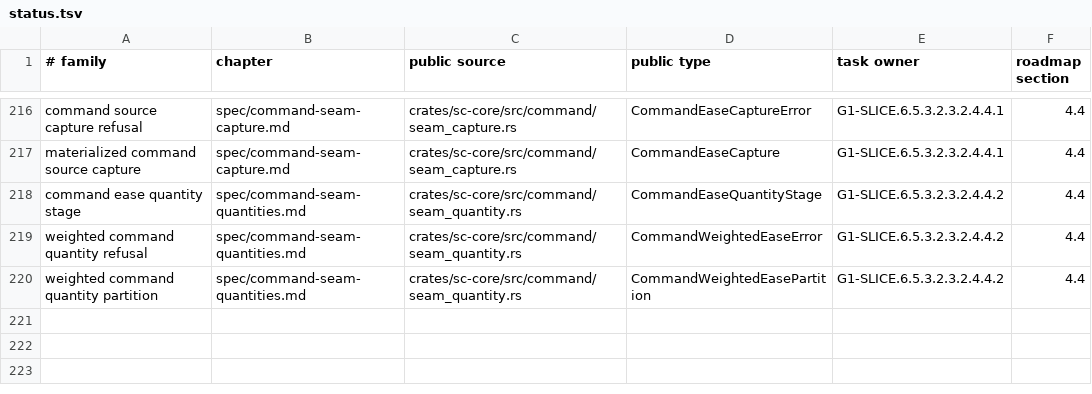
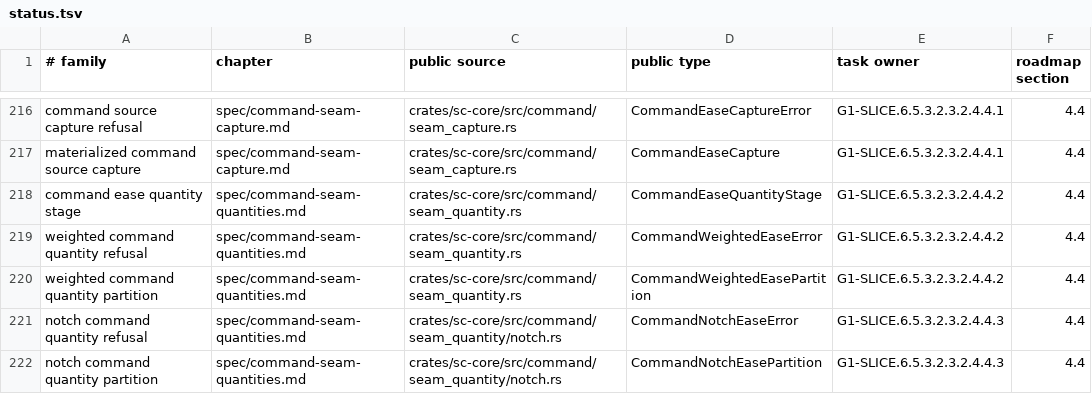
Before and after one commit to rdje/stitchcad, a TSV file: docs/tasks/artifacts/book_publication/status.tsv, drawn as a sheet; only a part is shown, gaps mark what is left out; the diff names each change by its address in the sheet, - before the commit and + after, or states it on an @@ line.

Commit message:
STITCHCAD-G1-0524 (leaf G1-SLICE.6.5.3.2.3.2.4.4.3): query actual captured notch command quantities
- Borrow actual capture and externally owned original-notch context/admission after exact source pointer check. Query target and A-ordered pairs from original rounded boundaries;preserve actual mismatch context,workspace/query/std causes and stages. No projection/root clone,self-reference,new numeric kernel or narrowing.
- Native5/scoped Clippy/fmt/doc2+1 pass. Twelve side/direction/sign cases,retained first0 versus rounded-child1,target0/source1,shared canonical context and equal-ID/body mismatch. Symbolic precedence,473/472 and727/726 quotas,actual source/target errors,valid64-bit original and upstream ambiguity/coincidence stay exact.
- Whole0523 retained682/three exact Git spans;book92/221/1584/2737,glossary0/map/retention1136/notch oracle6+302+380 pass. Actual Design/caller/dependency integration next. LIVE/README unchanged,G1 6/18;current/copy/authority/physical/effects/full verification remain separately owned.

```diff
--- a/docs/tasks/artifacts/book_publication/status.tsv
+++ b/docs/tasks/artifacts/book_publication/status.tsv
+row 221: notch command quantity refusal | spec/command-seam-quantities.md | crates/sc-core/src/command/seam_quantity/notch.rs | CommandNotchEaseError | G1-SLICE.6.5.3.2.3.2.4.4.3 | 4.4
+row 222: notch command quantity partition | spec/command-seam-quantities.md | crates/sc-core/src/command/seam_quantity/notch.rs | CommandNotchEasePartition | G1-SLICE.6.5.3.2.3.2.4.4.3 | 4.4
```
Also changed, not shown: 17 other files.
